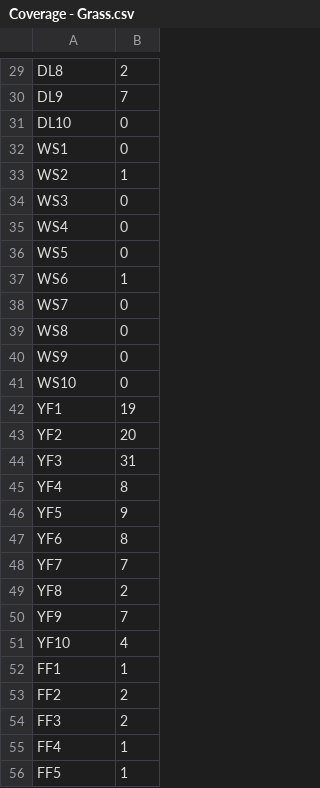
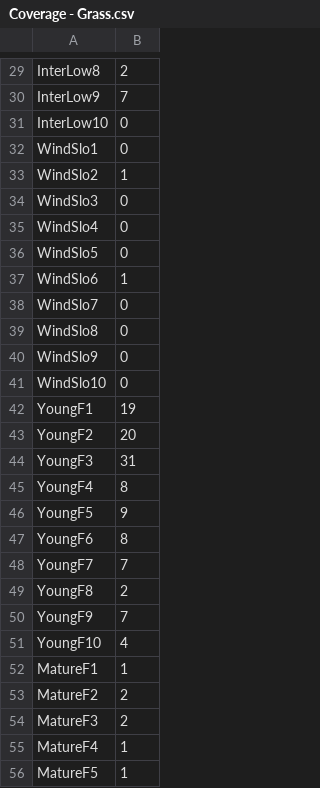
Before and after one commit to Salavatulin/Nadym_analisys_code, a CSV file: analisys_code_botany/Coverage - Grass.csv, drawn as a sheet; only a part is shown, gaps mark what is left out; the diff covers the shown part only; the diff names each change by its address in the sheet, - before the commit and + after, or states it on an @@ line.

```diff
--- a/analisys_code_botany/Coverage - Grass.csv
+++ b/analisys_code_botany/Coverage - Grass.csv
-A29: DL8
+A29: InterLow8
-A30: DL9
+A30: InterLow9
-A31: DL10
+A31: InterLow10
-A32: WS1
+A32: WindSlo1
-A33: WS2
+A33: WindSlo2
-A34: WS3
+A34: WindSlo3
-A35: WS4
+A35: WindSlo4
-A36: WS5
+A36: WindSlo5
-A37: WS6
+A37: WindSlo6
-A38: WS7
+A38: WindSlo7
-A39: WS8
+A39: WindSlo8
-A40: WS9
+A40: WindSlo9
-A41: WS10
+A41: WindSlo10
-A42: YF1
+A42: YoungF1
-A43: YF2
+A43: YoungF2
-A44: YF3
+A44: YoungF3
-A45: YF4
+A45: YoungF4
-A46: YF5
+A46: YoungF5
-A47: YF6
+A47: YoungF6
-A48: YF7
+A48: YoungF7
-A49: YF8
+A49: YoungF8
-A50: YF9
+A50: YoungF9
-A51: YF10
+A51: YoungF10
-A52: FF1
+A52: MatureF1
-A53: FF2
+A53: MatureF2
-A54: FF3
+A54: MatureF3
-A55: FF4
+A55: MatureF4
-A56: FF5
+A56: MatureF5
```
Also changed, not shown: 43 edited cells elsewhere in this file, analisys_code_botany/Coverage - Lichn.csv, analisys_code_botany/Coverage - Moss.csv, 3 other files.
